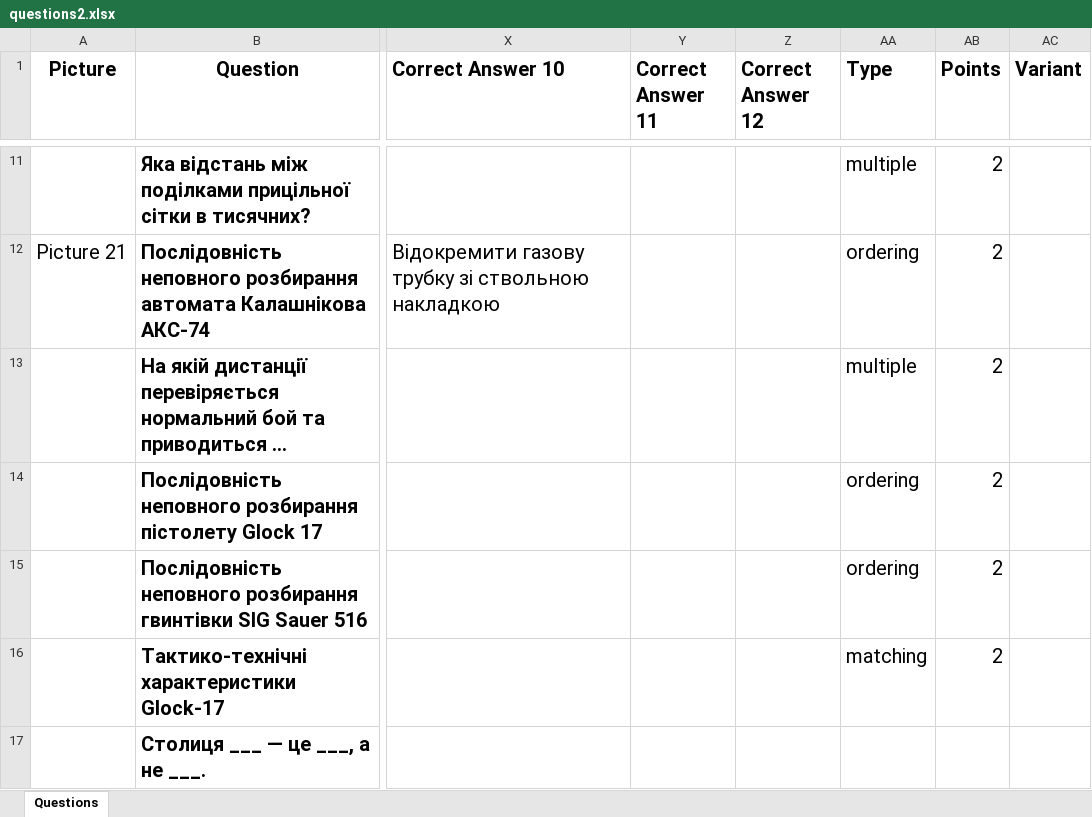
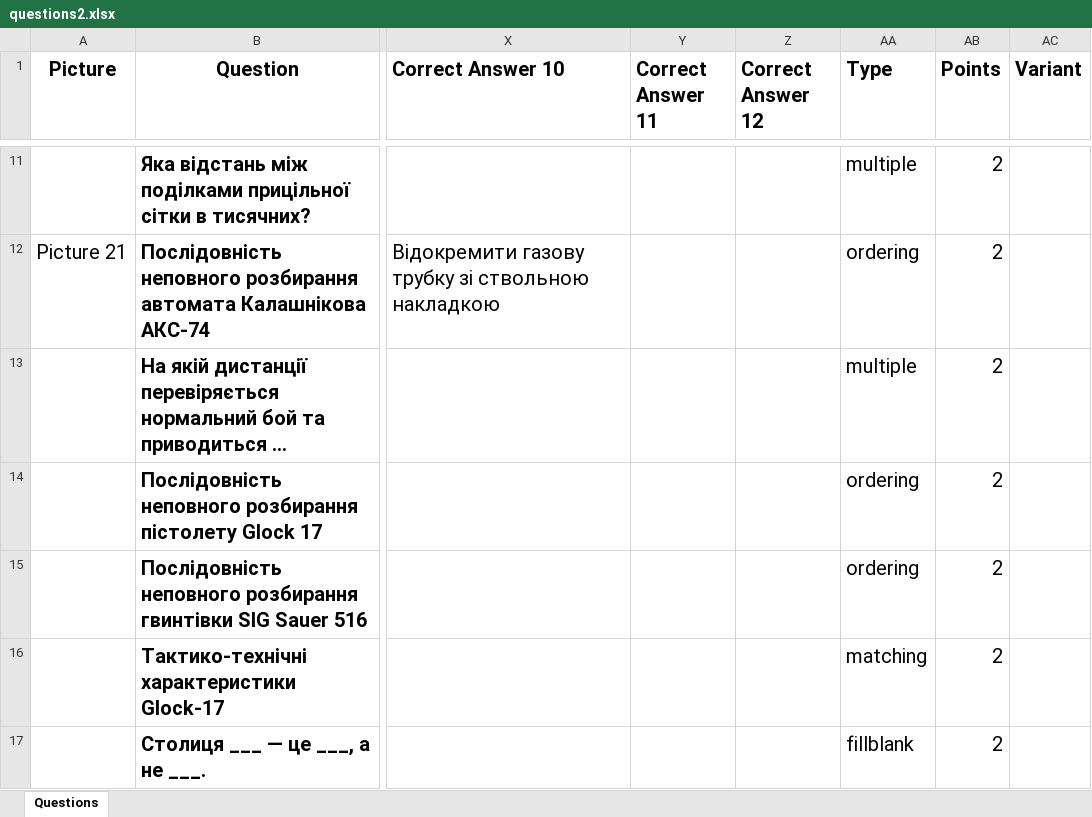
Before and after one commit to alphacentertest/alphatesting, an Excel workbook: questions2.xlsx, sheet Questions, drawn as a sheet; only a part is shown, gaps mark what is left out; long unchanged cells end in …; values as stored, in another font and other column widths than the file's, no borders; the diff names each change by its address in the sheet, - before the commit and + after, or states it on an @@ line.

Commit message:
Виправлено помилку після додавання питання типу fillblank

```diff
--- a/questions2.xlsx (sheet Questions)
+++ b/questions2.xlsx (sheet Questions)
-AA17 (Type): (empty)
+AA17 (Type): fillblank
-AB17 (Points): (empty)
+AB17 (Points): 2
```
Also changed, not shown: 2 other files.
